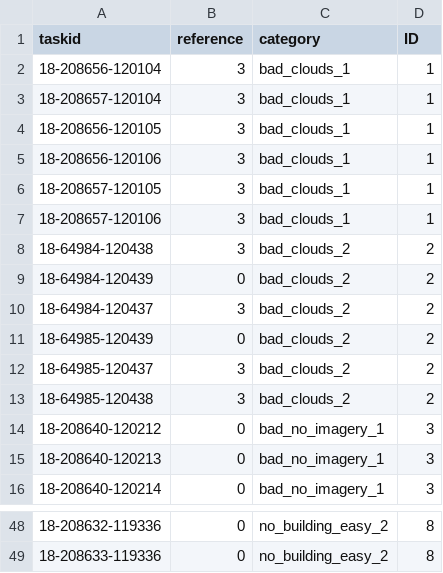
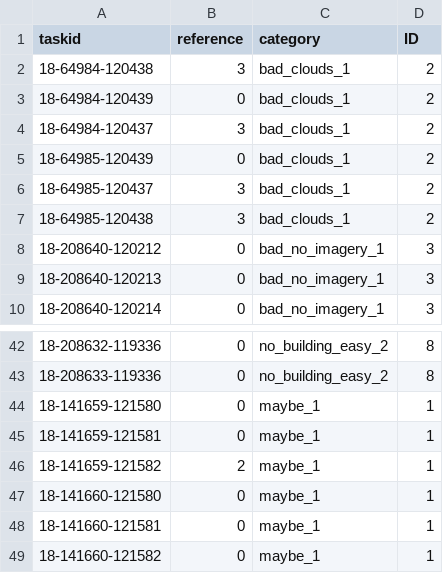
Before and after one commit to mapswipe/python-mapswipe-workers, a CSV file: mapswipe_workers/sample_data/build_area_tutorial_tasks.csv, drawn as a sheet; only a part is shown, gaps mark what is left out; the diff covers the shown part only.

Commit message:
improve tutorial and add maybe example

```diff
--- a/mapswipe_workers/sample_data/build_area_tutorial_tasks.csv
+++ b/mapswipe_workers/sample_data/build_area_tutorial_tasks.csv
@@ -1,14 +1,8 @@
 taskid,reference,category,ID
-18-208656-120104,"3",bad_clouds_1,"1"
-18-208657-120104,"3",bad_clouds_1,"1"
-18-208656-120105,"3",bad_clouds_1,"1"
-18-208656-120106,"3",bad_clouds_1,"1"
-18-208657-120105,"3",bad_clouds_1,"1"
-18-208657-120106,"3",bad_clouds_1,"1"
-18-64984-120438,"3",bad_clouds_2,"2"
-18-64984-120439,"0",bad_clouds_2,"2"
-18-64984-120437,"3",bad_clouds_2,"2"
-18-64985-120439,"0",bad_clouds_2,"2"
-18-64985-120437,"3",bad_clouds_2,"2"
-18-64985-120438,"3",bad_clouds_2,"2"
+18-64984-120438,"3",bad_clouds_1,"2"
+18-64984-120439,"0",bad_clouds_1,"2"
+18-64984-120437,"3",bad_clouds_1,"2"
+18-64985-120439,"0",bad_clouds_1,"2"
+18-64985-120437,"3",bad_clouds_1,"2"
+18-64985-120438,"3",bad_clouds_1,"2"
 18-208640-120212,"0",bad_no_imagery_1,"3"
@@ -49 +43,7 @@ taskid,reference,category,ID
 18-208633-119336,"0",no_building_easy_2,"8"
+18-141659-121580,"0",maybe_1,"1"
+18-141659-121581,"0",maybe_1,"1"
+18-141659-121582,"2",maybe_1,"1"
+18-141660-121580,"0",maybe_1,"1"
+18-141660-121581,"0",maybe_1,"1"
+18-141660-121582,"0",maybe_1,"1"
```
Also changed, not shown: 12 edited cells elsewhere in this file, 2 other files.
